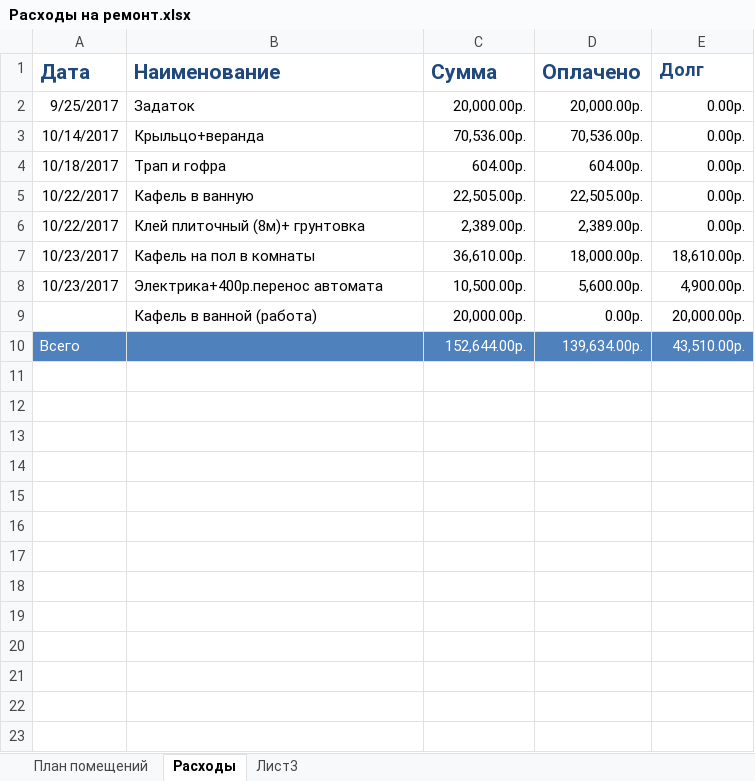
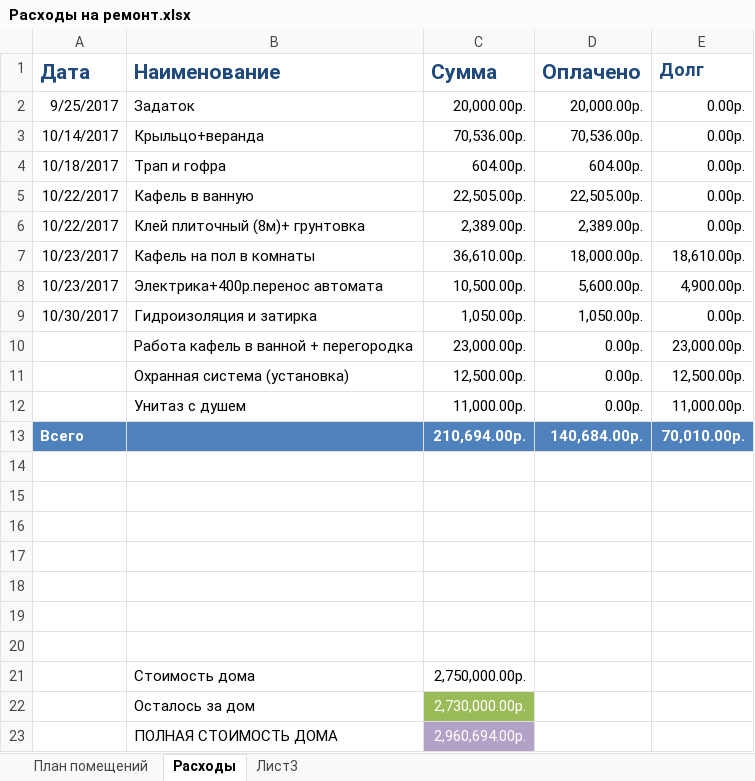
Before and after one commit to AlekseyGo/HouseProject, an Excel workbook: Татьяничевой 25/Расходы на ремонт.xlsx, sheet Расходы, drawn as a sheet; values as stored, in another font and other column widths than the file's, no borders; addresses are those after the commit; the diff names each change by its address in the sheet, - before the commit and + after, or states it on an @@ line.

Commit message:
111

```diff
--- a/Татьяничевой 25/Расходы на ремонт.xlsx (sheet Расходы)
+++ b/Татьяничевой 25/Расходы на ремонт.xlsx (sheet Расходы)
+row 9: 10/30/2017 | Гидроизоляция и затирка | 1,050.00р. | 1,050.00р. | 0.00р.
-B10 (Наименование): Кафель в ванной (работа)
+B10 (Наименование): Работа кафель в ванной + перегородка
-C10 (Сумма): 20,000.00р.
+C10 (Сумма): 23,000.00р.
-E10 (Долг): 20,000.00р.
+E10 (Долг): 23,000.00р.
+row 11:  | Охранная система (установка) | 12,500.00р. | 0.00р. | 12,500.00р.
+row 12:  | Унитаз с душем | 11,000.00р. | 0.00р. | 11,000.00р.
-A13 bold: off
+A13 bold: on
-C13 (Сумма): 152,644.00р.
+C13 (Сумма): 210,694.00р.
-C13:E13 bold: off
+C13:E13 bold: on
-D13 (Оплачено): 139,634.00р.
+D13 (Оплачено): 140,684.00р.
-E13 (Долг): 43,510.00р.
+E13 (Долг): 70,010.00р.
+row 14: (empty)
+row 15: (empty)
+row 16: (empty)
+row 17: (empty)
+row 18: (empty)
+row 19: (empty)
+row 20: (empty)
+row 21:  | Стоимость дома | 2,750,000.00р.
+row 22:  | Осталось за дом | 2,730,000.00р.
+row 23:  | ПОЛНАЯ СТОИМОСТЬ ДОМА | 2,960,694.00р.
```
